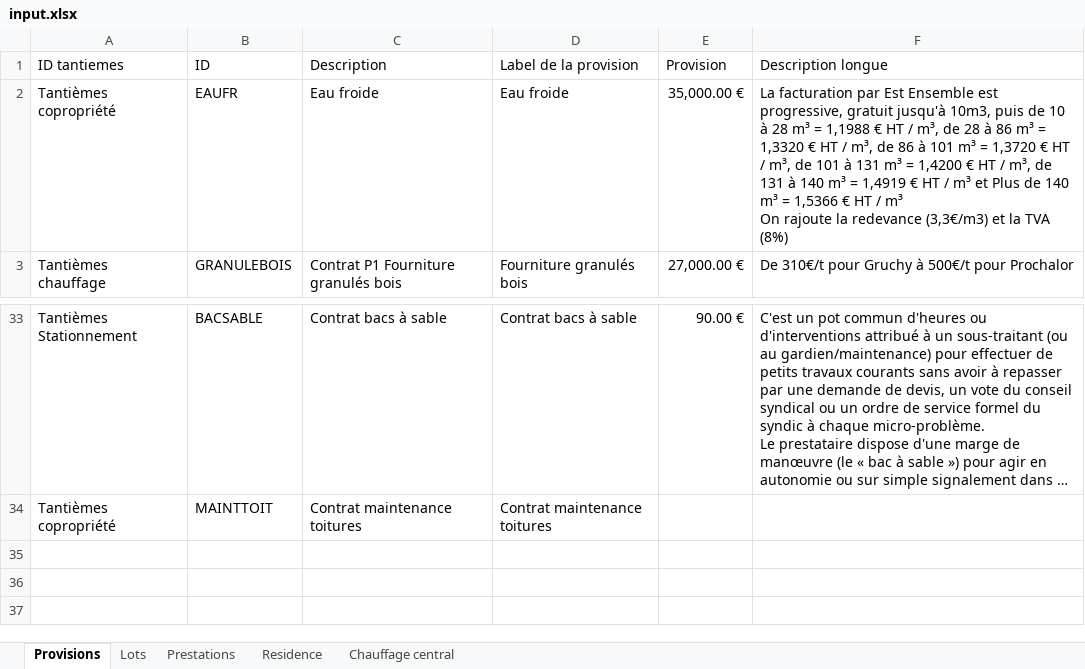
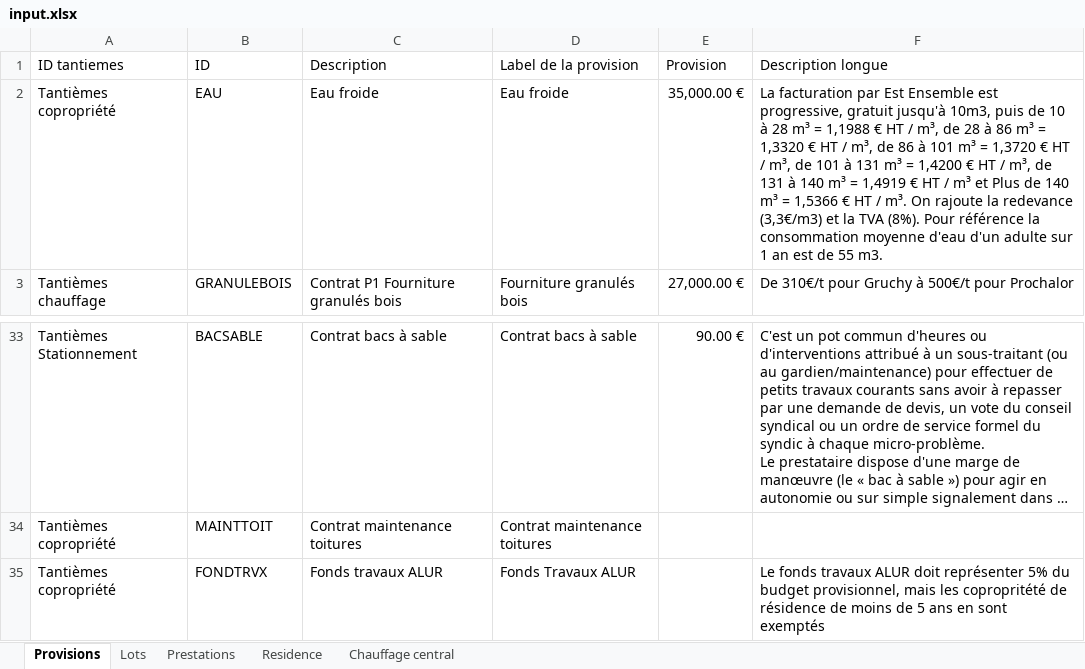
Before and after one commit to Gavroche97/calculateurdecharges, an Excel workbook: input.xlsx, sheet Provisions, drawn as a sheet; only a part is shown, gaps mark what is left out; long unchanged cells end in …; values as stored, in another font and other column widths than the file's, no borders; table styles not drawn; ↵ is a line break in a cell; the diff names each change by its address in the sheet, - before the commit and + after, or states it on an @@ line.

Commit message:
Eau par consommation

```diff
--- a/input.xlsx (sheet Provisions)
+++ b/input.xlsx (sheet Provisions)
-B2 (ID): EAUFR
+B2 (ID): EAU
-F2 (Description longue): …HT / m³ ↵ On rajoute la redevance (3,3€/m3) et la TVA (8%)
+F2 (Description longue): …HT / m³. On rajoute la redevance (3,3€/m3) et la TVA (8%). Pour référence la consommation moyenne d'eau d'un adulte sur 1 an est de 55 m3.
+row 35: Tantièmes copropriété | FONDTRVX | Fonds travaux ALUR | Fonds Travaux ALUR |  | Le fonds travaux ALUR doit représenter 5% du budget provisionnel, mais les copropritété de résidence de moins de 5 ans en sont exemptés
```
Also changed, not shown: sheet Lots, sheet Prestations, sheet Chauffage central, sheet Residence, 1 other file.
